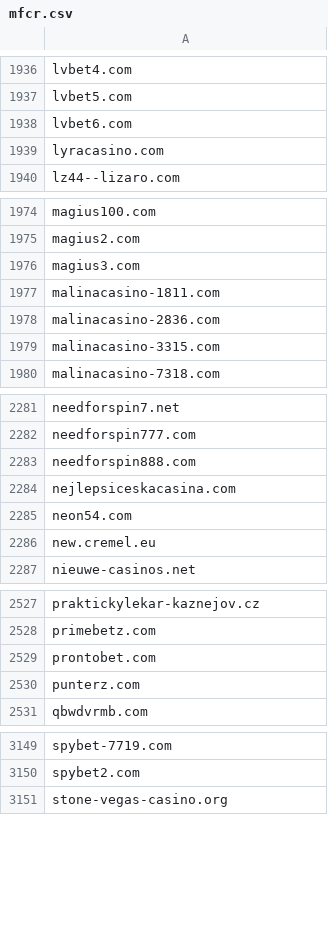
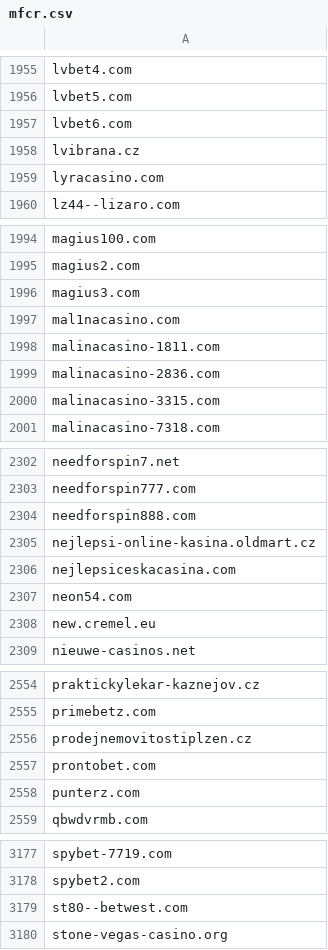
Before and after one commit to analogic/cz-gov-blocks, a CSV file: csv/mfcr.csv, drawn as a sheet; only a part is shown, gaps mark what is left out; the diff covers the shown part only; the diff names each change by its address in the sheet, - before the commit and + after, or states it on an @@ line.

```diff
--- a/csv/mfcr.csv
+++ b/csv/mfcr.csv
+row 1958: lvibrana.cz
+row 1997: mal1nacasino.com
+row 2305: nejlepsi-online-kasina.oldmart.cz
+row 2556: prodejnemovitostiplzen.cz
+row 3179: st80--betwest.com
```
Also changed, not shown: 29 added rows elsewhere in this file, original/mfcr.csv, 2 other files.
